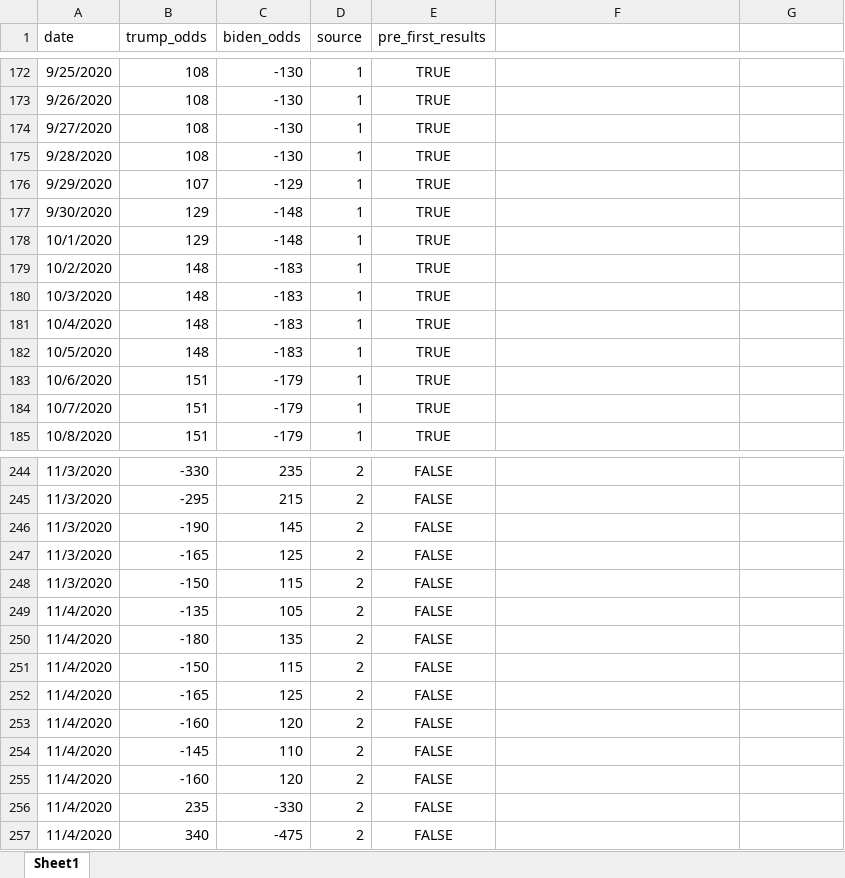
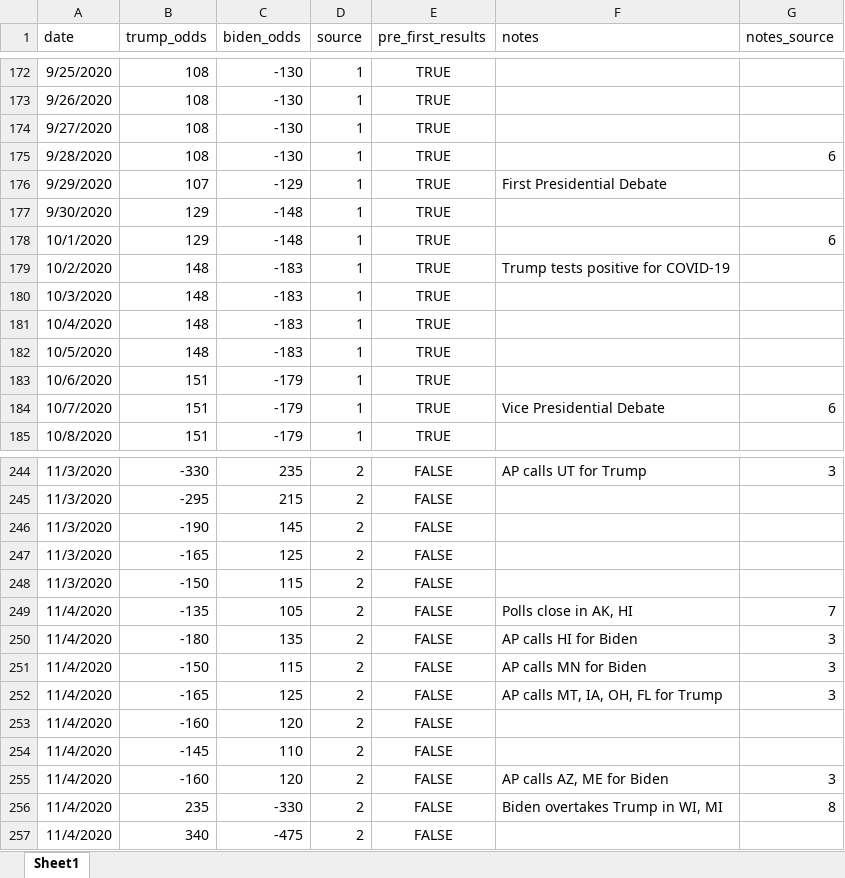
Before and after one commit to adgramigna/2020-Election-Odds-Tracker, an Excel workbook: src/data/Election Odds Raw.xlsx, sheet Sheet1, drawn as a sheet; only a part is shown, gaps mark what is left out; values as stored, in another font and other column widths than the file's, no borders; the diff covers the shown part only; the diff names each change by its address in the sheet, - before the commit and + after, or states it on an @@ line.

```diff
--- a/src/data/Election Odds Raw.xlsx (sheet Sheet1)
+++ b/src/data/Election Odds Raw.xlsx (sheet Sheet1)
-F1: (empty)
+F1: notes
-G1: (empty)
+G1: notes_source
-G175 (notes_source): (empty)
+G175 (notes_source): 6
-F176 (notes): (empty)
+F176 (notes): First Presidential Debate
-G178 (notes_source): (empty)
+G178 (notes_source): 6
-F179 (notes): (empty)
+F179 (notes): Trump tests positive for COVID-19
-F184 (notes): (empty)
+F184 (notes): Vice Presidential Debate
-G184 (notes_source): (empty)
+G184 (notes_source): 6
-F244 (notes): (empty)
+F244 (notes): AP calls UT for Trump
-G244 (notes_source): (empty)
+G244 (notes_source): 3
-F249 (notes): (empty)
+F249 (notes): Polls close in AK, HI
-G249 (notes_source): (empty)
+G249 (notes_source): 7
-F250 (notes): (empty)
+F250 (notes): AP calls HI for Biden
-G250:G252 (notes_source): (empty)
+G250:G252 (notes_source): 3
-F251 (notes): (empty)
+F251 (notes): AP calls MN for Biden
-F252 (notes): (empty)
+F252 (notes): AP calls MT, IA, OH, FL for Trump
-F255 (notes): (empty)
+F255 (notes): AP calls AZ, ME for Biden
-G255 (notes_source): (empty)
+G255 (notes_source): 3
-F256 (notes): (empty)
+F256 (notes): Biden overtakes Trump in WI, MI
-G256 (notes_source): (empty)
+G256 (notes_source): 8
```
Also changed, not shown: 47 edited cells elsewhere in this sheet, 3 other files.
